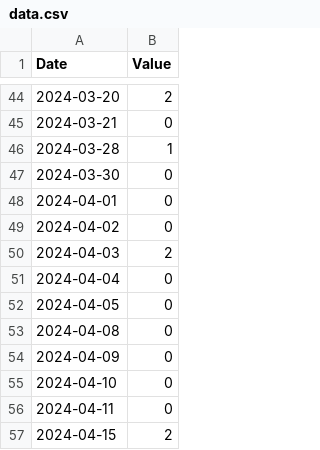
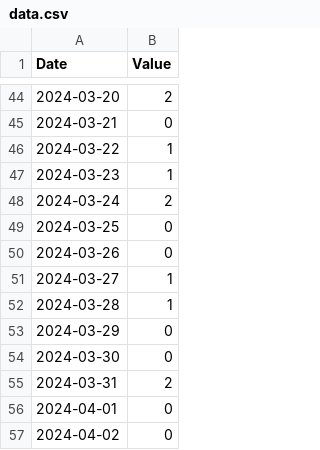
Before and after one commit to lu1aat/montevideo-gris, a CSV file: data.csv, drawn as a sheet; only a part is shown, gaps mark what is left out; the shorter side is filled out with more unchanged rows; the diff names each change by its address in the sheet, - before the commit and + after, or states it on an @@ line.

Commit message:
Data 202504

```diff
--- a/data.csv
+++ b/data.csv
+row 46: 2024-03-22 | 1
+row 47: 2024-03-23 | 1
+row 48: 2024-03-24 | 2
+row 49: 2024-03-25 | 0
+row 50: 2024-03-26 | 0
+row 51: 2024-03-27 | 1
+row 53: 2024-03-29 | 0
+row 55: 2024-03-31 | 2
```
